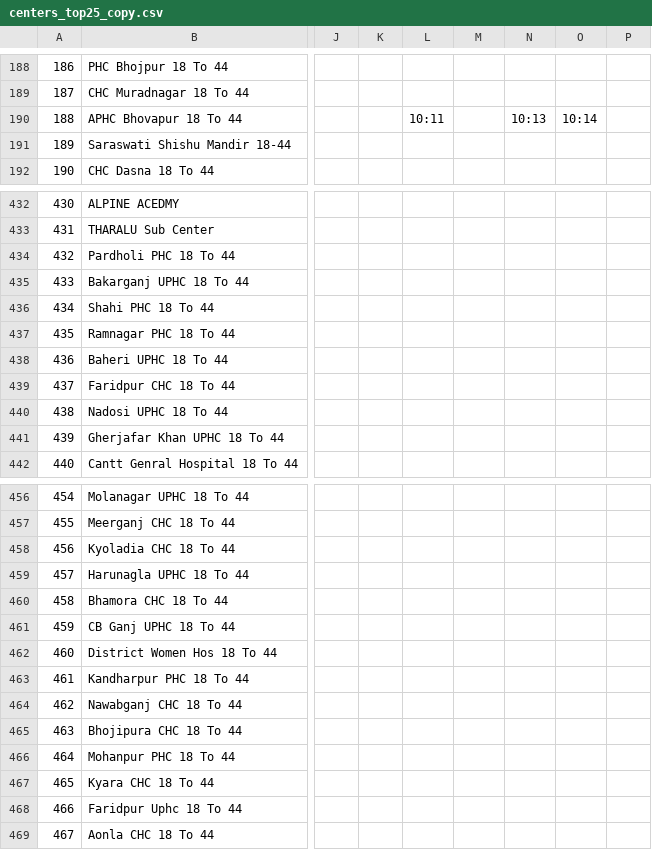
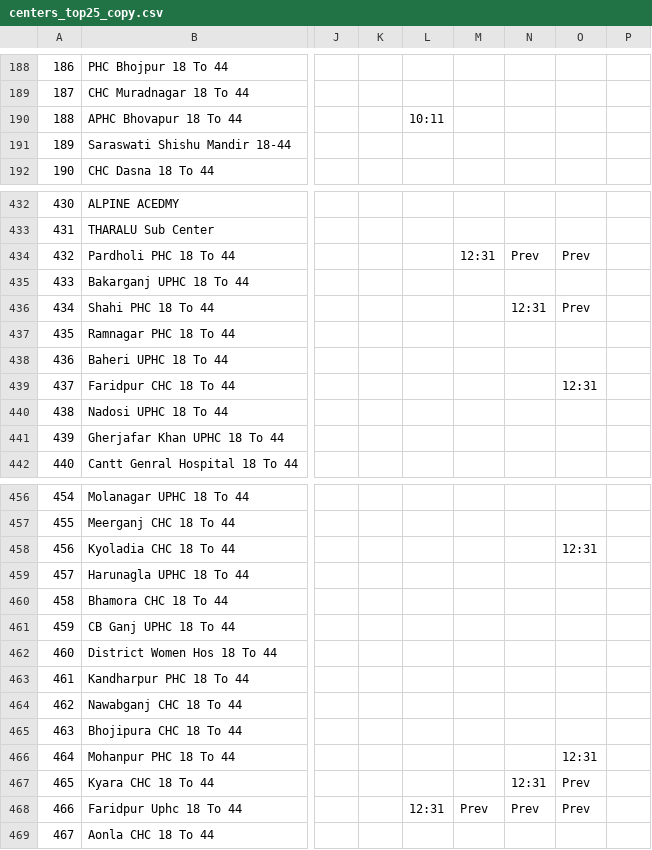
Before and after one commit to chiragbhansali/smart-jab-data, a CSV file: centers_top25_copy.csv, drawn as a sheet; only a part is shown, gaps mark what is left out; the diff covers the shown part only; the diff names each change by its address in the sheet, - before the commit and + after, or states it on an @@ line.

```diff
--- a/centers_top25_copy.csv
+++ b/centers_top25_copy.csv
-N190: 10:13
+N190: (empty)
-O190: 10:14
+O190: (empty)
-M434: (empty)
+M434: 12:31
-N434: (empty)
+N434: Prev
-O434: (empty)
+O434: Prev
-N436: (empty)
+N436: 12:31
-O436: (empty)
+O436: Prev
-O439: (empty)
+O439: 12:31
-O458: (empty)
+O458: 12:31
-O466: (empty)
+O466: 12:31
-N467: (empty)
+N467: 12:31
-O467:O468: (empty)
+O467:O468: Prev
-L468: (empty)
+L468: 12:31
-M468: (empty)
+M468: Prev
-N468: (empty)
+N468: Prev
```
Also changed, not shown: 9 added rows and 16 edited cells elsewhere in this file, 2 other files.
